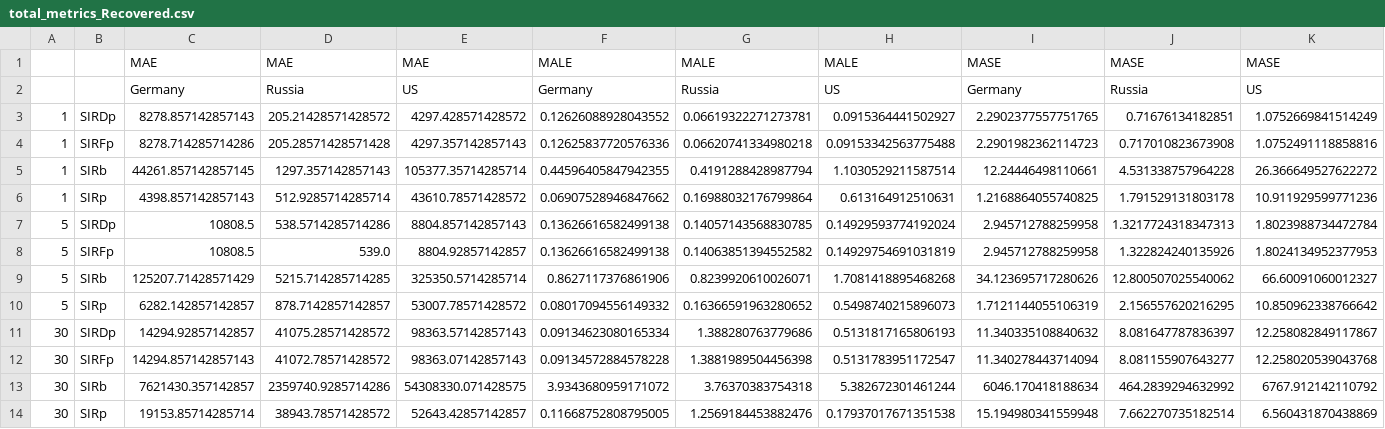
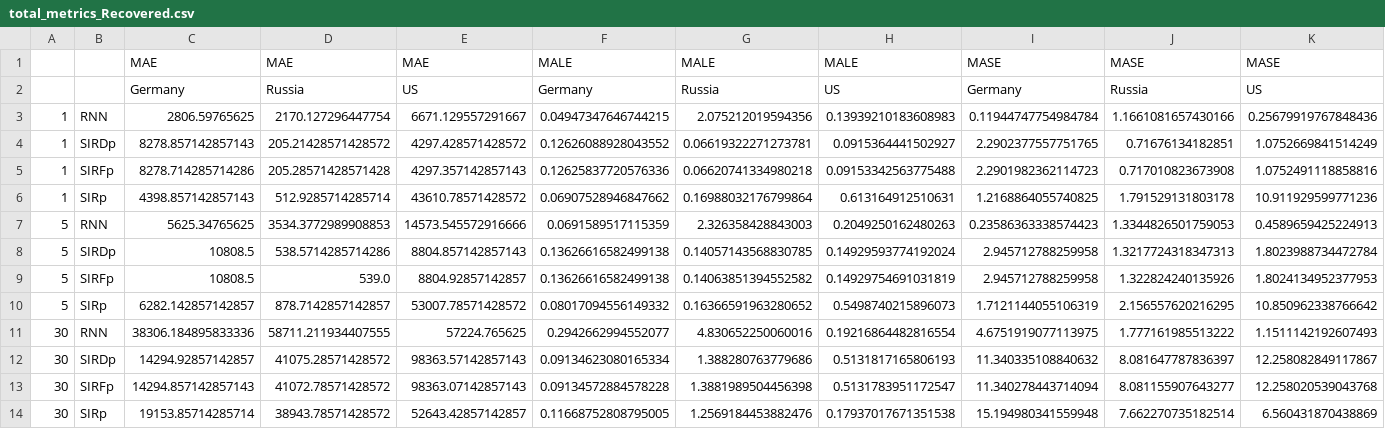
Before and after one commit to NickVeld/model_evaluation, a CSV file: output/total_metrics_Recovered.csv, drawn as a sheet; removed rows and columns are numbered as before the commit, all else as after; the diff names each change by its address in the sheet, - before the commit and + after, or states it on an @@ line.

```diff
--- a/output/total_metrics_Recovered.csv
+++ b/output/total_metrics_Recovered.csv
+row 3: 1 | RNN | 2806.59765625 | 2170.127296447754 | 6671.129557291667 | 0.04947347646744215 | 2.075212019594356 | 0.13939210183608983 | 0.11944747754984784 | 1.1661081657430166 | 0.25679919767848436
-row 5: 1 | SIRb | 44261.857142857145 | 1297.357142857143 | 105377.35714285714 | 0.44596405847942355 | 0.4191288428987794 | 1.1030529211587514 | 12.24446498110661 | 4.531338757964228 | 26.366649527622272
+row 7: 5 | RNN | 5625.34765625 | 3534.3772989908853 | 14573.545572916666 | 0.0691589517115359 | 2.326358428843003 | 0.2049250162480263 | 0.23586363338574423 | 1.3344826501759053 | 0.4589659425224913
-row 9: 5 | SIRb | 125207.71428571429 | 5215.714285714285 | 325350.5714285714 | 0.8627117376861906 | 0.8239920610026071 | 1.7081418895468268 | 34.123695717280626 | 12.800507025540062 | 66.60091060012327
+row 11: 30 | RNN | 38306.184895833336 | 58711.211934407555 | 57224.765625 | 0.2942662994552077 | 4.830652250060016 | 0.19216864482816554 | 4.6751919077113975 | 1.777161985513222 | 1.1511142192607493
-row 13: 30 | SIRb | 7621430.357142857 | 2359740.9285714286 | 54308330.071428575 | 3.9343680959171072 | 3.76370383754318 | 5.382672301461244 | 6046.170418188634 | 464.2839294632992 | 6767.912142110792
```
Also changed, not shown: output/total_metrics_Confirmed.csv, output/total_metrics_Deaths.csv, 28 other files.
